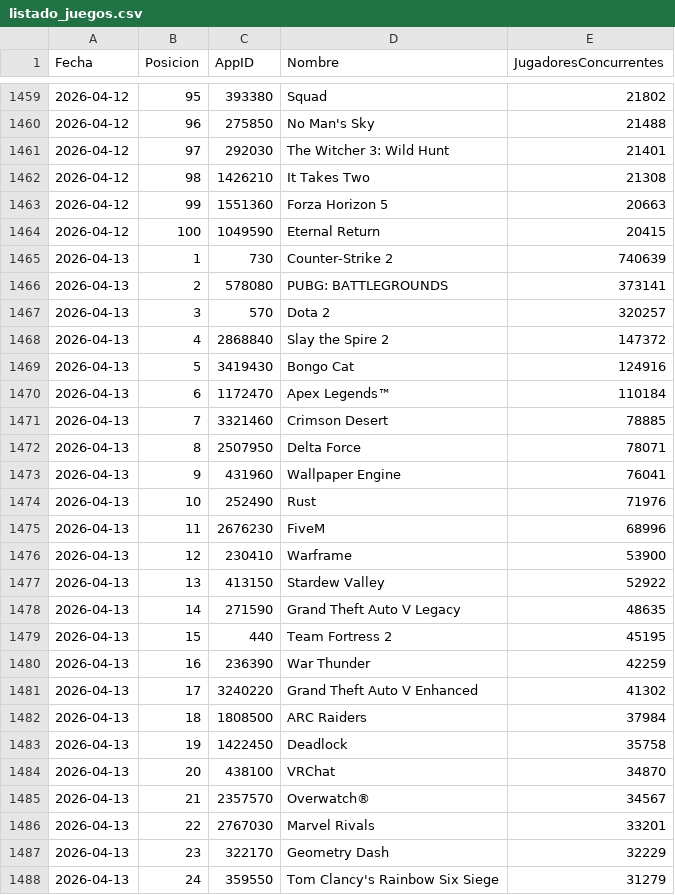
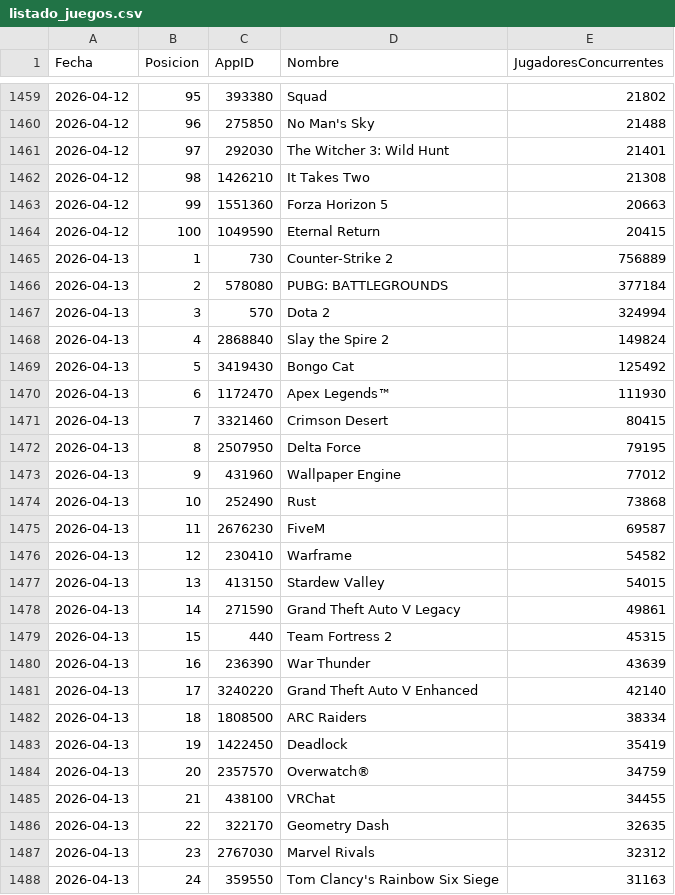
Before and after one commit to PabloOR58/spvj, a CSV file: Clean/listado_juegos.csv, drawn as a sheet; only a part is shown, gaps mark what is left out; the diff covers the shown part only.

```diff
--- a/Clean/listado_juegos.csv
+++ b/Clean/listado_juegos.csv
@@ -1464,25 +1464,25 @@ Fecha,Posicion,AppID,Nombre,JugadoresConcurrentes
 2026-04-12,100,1049590,Eternal Return,20415
-2026-04-13,1,730,Counter-Strike 2,740639
-2026-04-13,2,578080,PUBG: BATTLEGROUNDS,373141
-2026-04-13,3,570,Dota 2,320257
-2026-04-13,4,2868840,Slay the Spire 2,147372
-2026-04-13,5,3419430,Bongo Cat,124916
-2026-04-13,6,1172470,Apex Legends™,110184
-2026-04-13,7,3321460,Crimson Desert,78885
-2026-04-13,8,2507950,Delta Force,78071
-2026-04-13,9,431960,Wallpaper Engine,76041
-2026-04-13,10,252490,Rust,71976
-2026-04-13,11,2676230,FiveM,68996
-2026-04-13,12,230410,Warframe,53900
-2026-04-13,13,413150,Stardew Valley,52922
-2026-04-13,14,271590,Grand Theft Auto V Legacy,48635
-2026-04-13,15,440,Team Fortress 2,45195
-2026-04-13,16,236390,War Thunder,42259
-2026-04-13,17,3240220,Grand Theft Auto V Enhanced,41302
-2026-04-13,18,1808500,ARC Raiders,37984
-2026-04-13,19,1422450,Deadlock,35758
-2026-04-13,20,438100,VRChat,34870
-2026-04-13,21,2357570,Overwatch®,34567
-2026-04-13,22,2767030,Marvel Rivals,33201
-2026-04-13,23,322170,Geometry Dash,32229
-2026-04-13,24,359550,Tom Clancy's Rainbow Six Siege,31279
+2026-04-13,1,730,Counter-Strike 2,756889
+2026-04-13,2,578080,PUBG: BATTLEGROUNDS,377184
+2026-04-13,3,570,Dota 2,324994
+2026-04-13,4,2868840,Slay the Spire 2,149824
+2026-04-13,5,3419430,Bongo Cat,125492
+2026-04-13,6,1172470,Apex Legends™,111930
+2026-04-13,7,3321460,Crimson Desert,80415
+2026-04-13,8,2507950,Delta Force,79195
+2026-04-13,9,431960,Wallpaper Engine,77012
+2026-04-13,10,252490,Rust,73868
+2026-04-13,11,2676230,FiveM,69587
+2026-04-13,12,230410,Warframe,54582
+2026-04-13,13,413150,Stardew Valley,54015
+2026-04-13,14,271590,Grand Theft Auto V Legacy,49861
+2026-04-13,15,440,Team Fortress 2,45315
+2026-04-13,16,236390,War Thunder,43639
+2026-04-13,17,3240220,Grand Theft Auto V Enhanced,42140
+2026-04-13,18,1808500,ARC Raiders,38334
+2026-04-13,19,1422450,Deadlock,35419
+2026-04-13,20,2357570,Overwatch®,34759
+2026-04-13,21,438100,VRChat,34455
+2026-04-13,22,322170,Geometry Dash,32635
+2026-04-13,23,2767030,Marvel Rivals,32312
+2026-04-13,24,359550,Tom Clancy's Rainbow Six Siege,31163
```
Also changed, not shown: 146 edited cells elsewhere in this file, Clean/Top_vendidos.csv.
